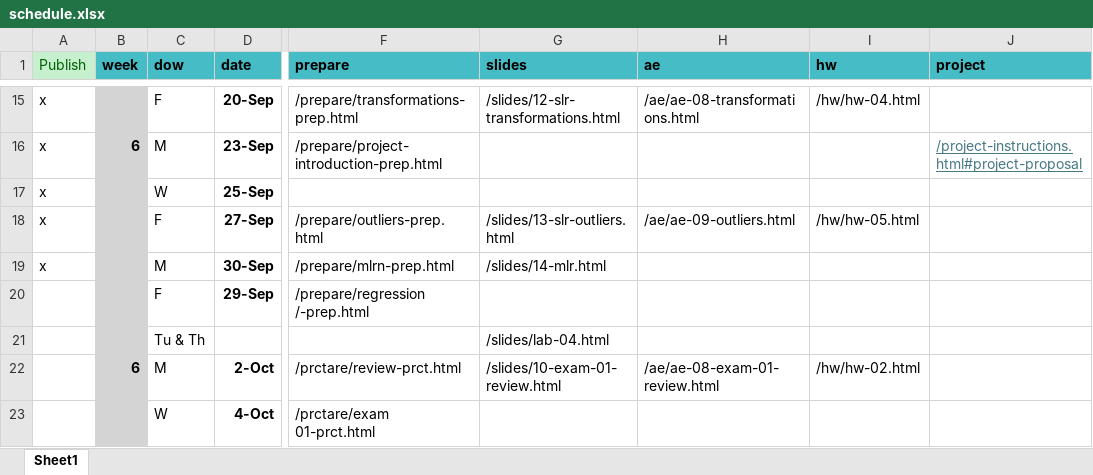
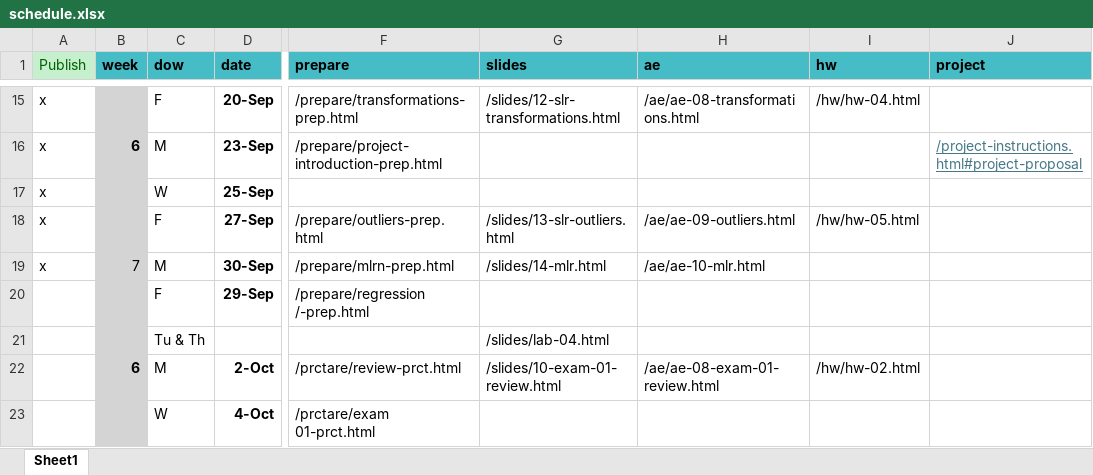
Before and after one commit to EricFriedlander/MATH212FA24, an Excel workbook: schedule.xlsx, sheet Sheet1, drawn as a sheet; only a part is shown, gaps mark what is left out; values as stored, in another font and other column widths than the file's, no borders; the diff names each change by its address in the sheet, - before the commit and + after, or states it on an @@ line.

```diff
--- a/schedule.xlsx (sheet Sheet1)
+++ b/schedule.xlsx (sheet Sheet1)
-B19 (week): (empty)
+B19 (week): 7
-H19 (ae): (empty)
+H19 (ae): /ae/ae-10-mlr.html
```
Also changed, not shown: 54 other files.
